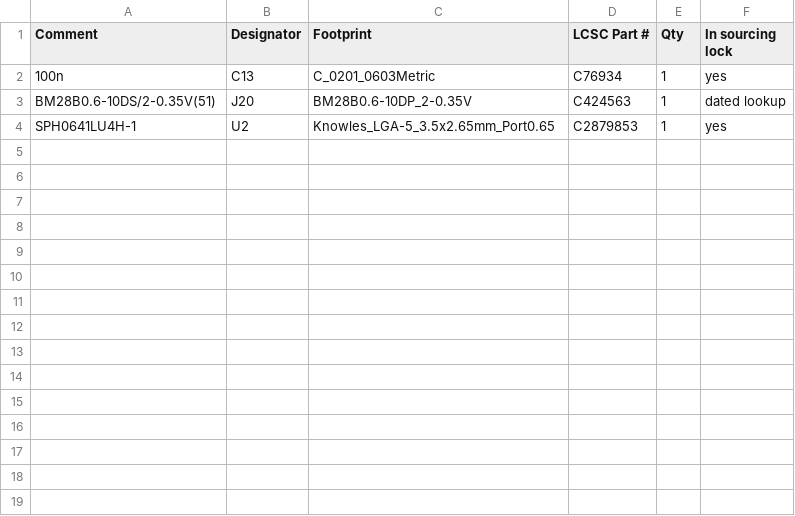
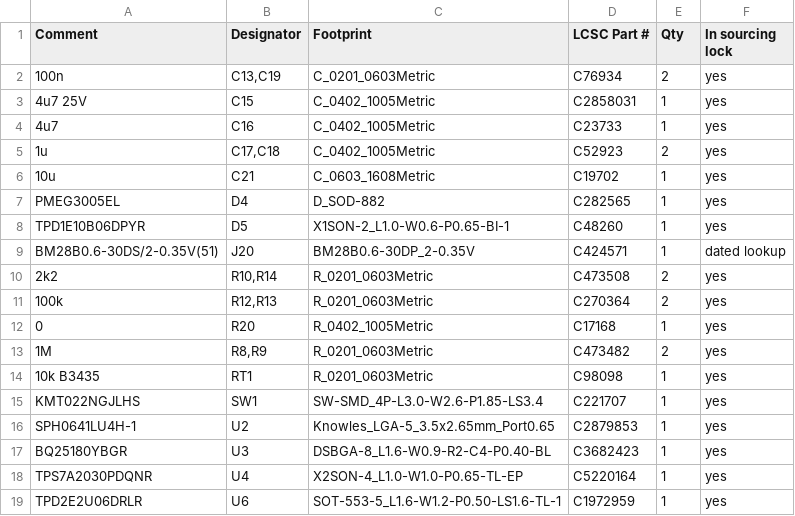
Before and after one commit to HrafnaValkyrja/ultrasonic, a CSV file: hw/pod/k4/bom_jlc_M.csv, drawn as a sheet.

```diff
--- a/hw/pod/k4/bom_jlc_M.csv
+++ b/hw/pod/k4/bom_jlc_M.csv
@@ -1,4 +1,19 @@
 Comment,Designator,Footprint,LCSC Part #,Qty,In sourcing lock
-100n,C13,C_0201_0603Metric,C76934,1,yes
-BM28B0.6-10DS/2-0.35V(51),J20,BM28B0.6-10DP_2-0.35V,C424563,1,dated lookup
+100n,"C13,C19",C_0201_0603Metric,C76934,2,yes
+4u7 25V,C15,C_0402_1005Metric,C2858031,1,yes
+4u7,C16,C_0402_1005Metric,C23733,1,yes
+1u,"C17,C18",C_0402_1005Metric,C52923,2,yes
+10u,C21,C_0603_1608Metric,C19702,1,yes
+PMEG3005EL,D4,D_SOD-882,C282565,1,yes
+TPD1E10B06DPYR,D5,X1SON-2_L1.0-W0.6-P0.65-BI-1,C48260,1,yes
+BM28B0.6-30DS/2-0.35V(51),J20,BM28B0.6-30DP_2-0.35V,C424571,1,dated lookup
+2k2,"R10,R14",R_0201_0603Metric,C473508,2,yes
+100k,"R12,R13",R_0201_0603Metric,C270364,2,yes
+0,R20,R_0402_1005Metric,C17168,1,yes
+1M,"R8,R9",R_0201_0603Metric,C473482,2,yes
+10k B3435,RT1,R_0201_0603Metric,C98098,1,yes
+KMT022NGJLHS,SW1,SW-SMD_4P-L3.0-W2.6-P1.85-LS3.4,C221707,1,yes
 SPH0641LU4H-1,U2,Knowles_LGA-5_3.5x2.65mm_Port0.65,C2879853,1,yes
+BQ25180YBGR,U3,DSBGA-8_L1.6-W0.9-R2-C4-P0.40-BL,C3682423,1,yes
+TPS7A2030PDQNR,U4,X2SON-4_L1.0-W1.0-P0.65-TL-EP,C5220164,1,yes
+TPD2E2U06DRLR,U6,SOT-553-5_L1.6-W1.2-P0.50-LS1.6-TL-1,C1972959,1,yes
```
Also changed, not shown: hw/pod/k4/bom_jlc_P.csv, 10 other files.
